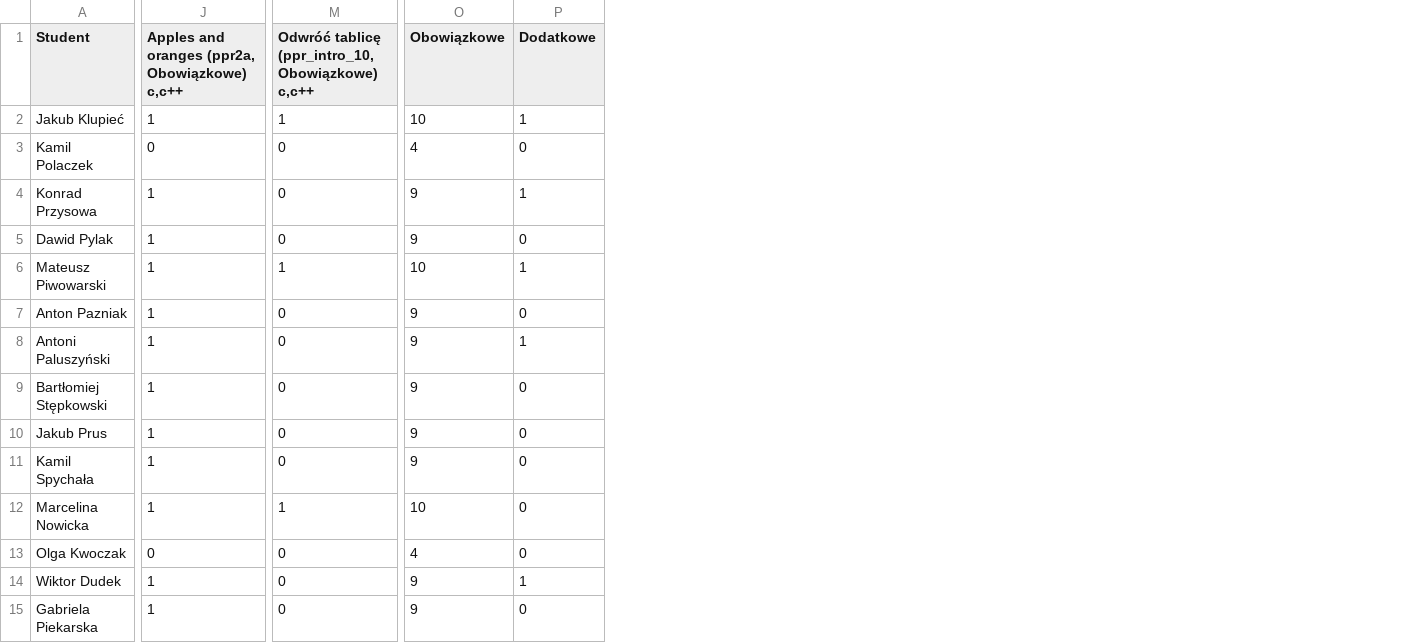
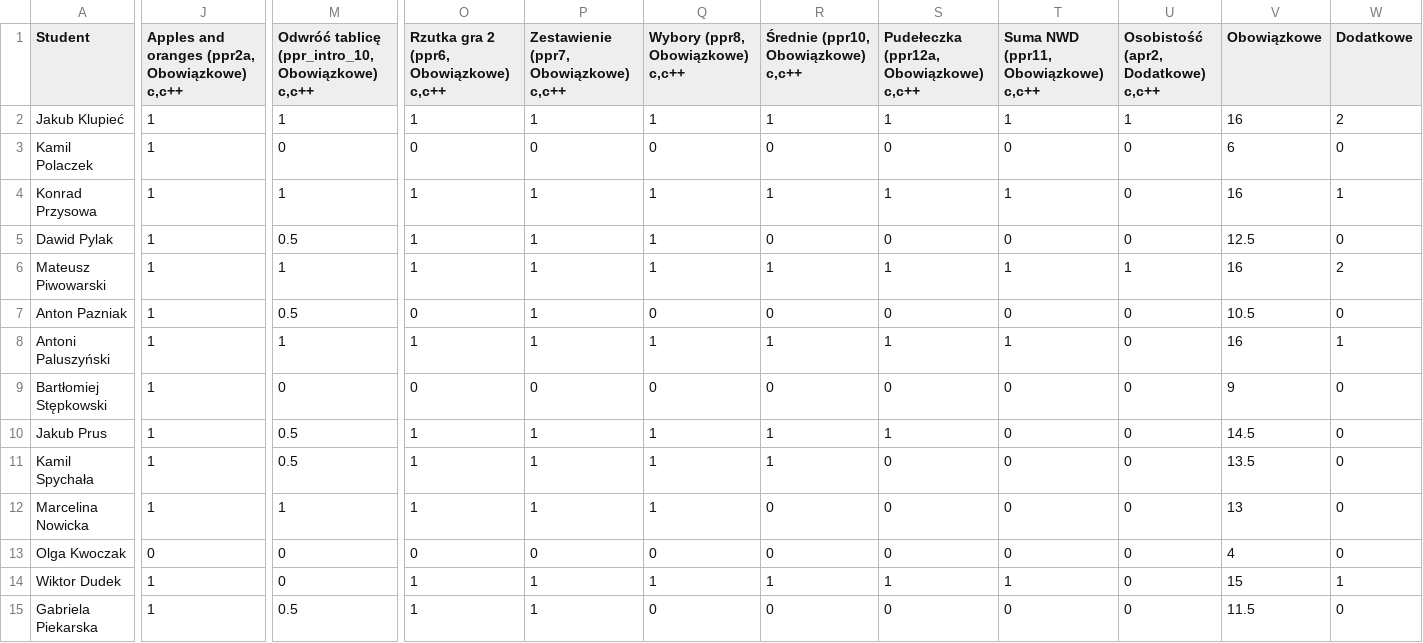
Before and after one commit to siulkilulki/academic-kickstart, a TSV file: content/teaching/ppr/files/oceny-1le.tsv, drawn as a sheet; only a part is shown, gaps mark what is left out; addresses are those after the commit; the diff covers the shown part only; the diff names each change by its address in the sheet, - before the commit and + after, or states it on an @@ line.

```diff
--- a/content/teaching/ppr/files/oceny-1le.tsv
+++ b/content/teaching/ppr/files/oceny-1le.tsv
+column O, rows 1-15: Rzutka gra 2 (ppr6, Obowiązkowe) c,c++ | 1 | 0 | 1 | 1 | 1 | 0 | 1 | 0 | 1 | 1 | 1 | 0 | 1 | 1
+column P, rows 1-15: Zestawienie (ppr7, Obowiązkowe) c,c++ | 1 | 0 | 1 | 1 | 1 | 1 | 1 | 0 | 1 | 1 | 1 | 0 | 1 | 1
+column Q (Wybory (ppr8, Obowiązkowe) c,c++), rows 2-15: 1 | 0 | 1 | 1 | 1 | 0 | 1 | 0 | 1 | 1 | 1 | 0 | 1 | 0
+column R, rows 1-15: Średnie (ppr10, Obowiązkowe) c,c++ | 1 | 0 | 1 | 0 | 1 | 0 | 1 | 0 | 1 | 1 | 0 | 0 | 1 | 0
+column S, rows 1-15: Pudełeczka (ppr12a, Obowiązkowe) c,c++ | 1 | 0 | 1 | 0 | 1 | 0 | 1 | 0 | 1 | 0 | 0 | 0 | 1 | 0
+column T, rows 1-15: Suma NWD (ppr11, Obowiązkowe) c,c++ | 1 | 0 | 1 | 0 | 1 | 0 | 1 | 0 | 0 | 0 | 0 | 0 | 1 | 0
+column U, rows 1-15: Osobistość (apr2, Dodatkowe) c,c++ | 1 | 0 | 0 | 0 | 1 | 0 | 0 | 0 | 0 | 0 | 0 | 0 | 0 | 0
-V2 (Obowiązkowe): 10
+V2 (Obowiązkowe): 16
-W2 (Dodatkowe): 1
+W2 (Dodatkowe): 2
-J3: 0
+J3: 1
-V3 (Obowiązkowe): 4
+V3 (Obowiązkowe): 6
-M4: 0
+M4: 1
-V4 (Obowiązkowe): 9
+V4 (Obowiązkowe): 16
-M5: 0
+M5: 0.5
-V5 (Obowiązkowe): 9
+V5 (Obowiązkowe): 12.5
-V6 (Obowiązkowe): 10
+V6 (Obowiązkowe): 16
-W6 (Dodatkowe): 1
+W6 (Dodatkowe): 2
-M7: 0
+M7: 0.5
-V7 (Obowiązkowe): 9
+V7 (Obowiązkowe): 10.5
-M8: 0
+M8: 1
-V8 (Obowiązkowe): 9
+V8 (Obowiązkowe): 16
-M10:M11: 0
+M10:M11: 0.5
-V10 (Obowiązkowe): 9
+V10 (Obowiązkowe): 14.5
-V11 (Obowiązkowe): 9
+V11 (Obowiązkowe): 13.5
-V12 (Obowiązkowe): 10
+V12 (Obowiązkowe): 13
-V14 (Obowiązkowe): 9
+V14 (Obowiązkowe): 15
-M15: 0
+M15: 0.5
-V15 (Obowiązkowe): 9
+V15 (Obowiązkowe): 11.5
```
Also changed, not shown: 27 edited cells elsewhere in this file, content/teaching/ppr/files/oceny-1la.tsv, 2 other files.
